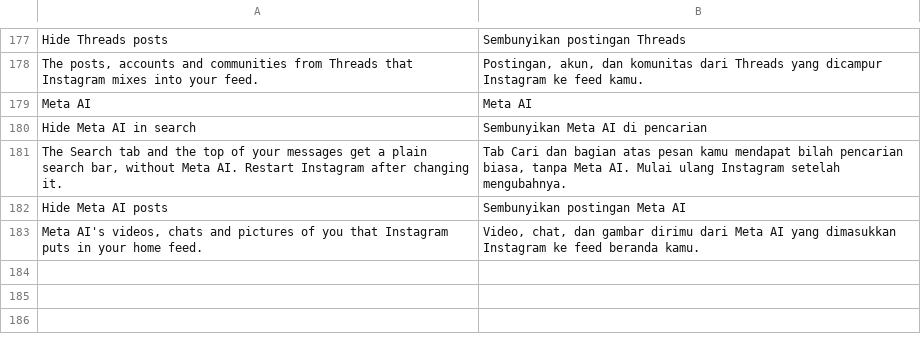
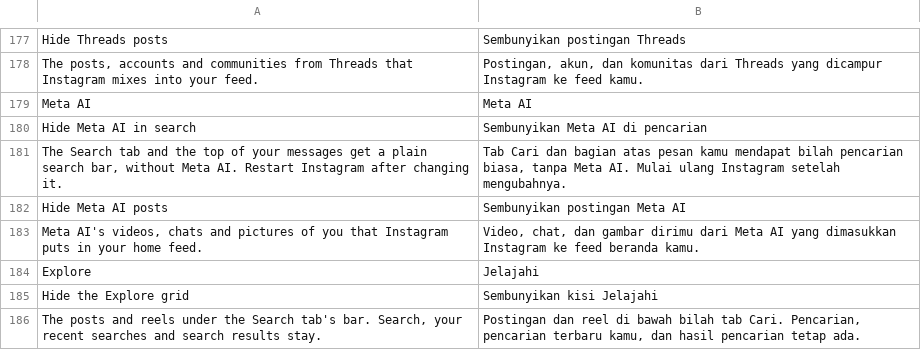
Before and after one commit to BlackGold8282/HushGram, a TSV file: extensions/shared/library/src/main/l10n/in.tsv, drawn as a sheet; only a part is shown, gaps mark what is left out.

```diff
--- a/extensions/shared/library/src/main/l10n/in.tsv
+++ b/extensions/shared/library/src/main/l10n/in.tsv
@@ -183 +183,4 @@ Hide Meta AI posts	Sembunyikan postingan Meta AI
 Meta AI's videos, chats and pictures of you that Instagram puts in your home feed.	Video, chat, dan gambar dirimu dari Meta AI yang dimasukkan Instagram ke feed beranda kamu.
+Explore	Jelajahi
+Hide the Explore grid	Sembunyikan kisi Jelajahi
+The posts and reels under the Search tab's bar. Search, your recent searches and search results stay.	Postingan dan reel di bawah bilah tab Cari. Pencarian, pencarian terbaru kamu, dan hasil pencarian tetap ada.
```
Also changed, not shown: extensions/shared/library/src/main/l10n/de.tsv, extensions/shared/library/src/main/l10n/es.tsv, 17 other files.
